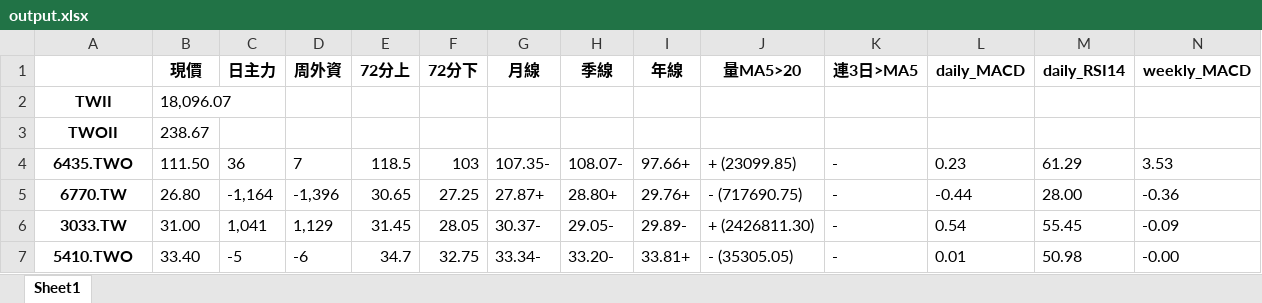
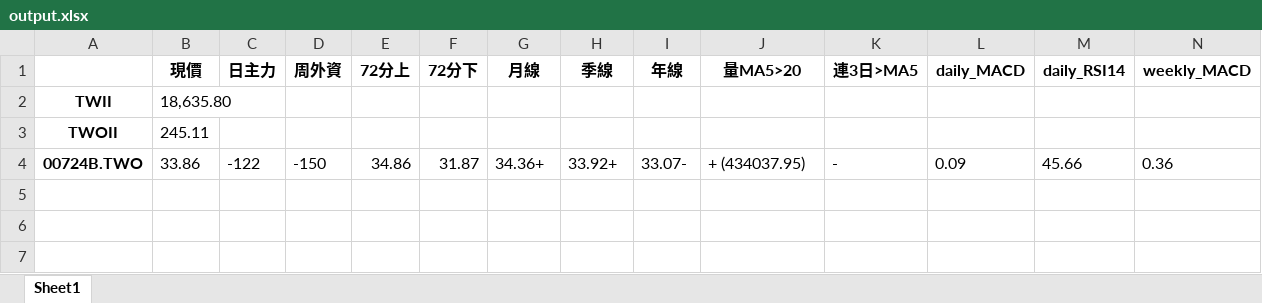
Before and after one commit to andy168kao/stock_screener, an Excel workbook: output.xlsx, sheet Sheet1, drawn as a sheet; only a part is shown; values as stored, in another font and other column widths than the file's, no borders; removed rows and columns are numbered as before the commit, all else as after; rows hold the shown columns only; the diff names each change by its address in the sheet, - before the commit and + after, or states it on an @@ line.

```diff
--- a/output.xlsx (sheet Sheet1)
+++ b/output.xlsx (sheet Sheet1)
-B2 (現價): 18,096.07
+B2 (現價): 18,635.80
-B3 (現價): 238.67
+B3 (現價): 245.11
-row 4: 6435.TWO | 111.50 | 36 | 7 | 118.5 | 103 | 107.35- | 108.07- | 97.66+ | + (23099.85) | - | 0.23 | 61.29 | 3.53
-row 5: 6770.TW | 26.80 | -1,164 | -1,396 | 30.65 | 27.25 | 27.87+ | 28.80+ | 29.76+ | - (717690.75) | - | -0.44 | 28.00 | -0.36
-row 6: 3033.TW | 31.00 | 1,041 | 1,129 | 31.45 | 28.05 | 30.37- | 29.05- | 29.89- | + (2426811.30) | - | 0.54 | 55.45 | -0.09
-row 7: 5410.TWO | 33.40 | -5 | -6 | 34.7 | 32.75 | 33.34- | 33.20- | 33.81+ | - (35305.05) | - | 0.01 | 50.98 | -0.00
+row 4: 00724B.TWO | 33.86 | -122 | -150 | 34.86 | 31.87 | 34.36+ | 33.92+ | 33.07- | + (434037.95) | - | 0.09 | 45.66 | 0.36
```
Also changed, not shown: 1 other file.
